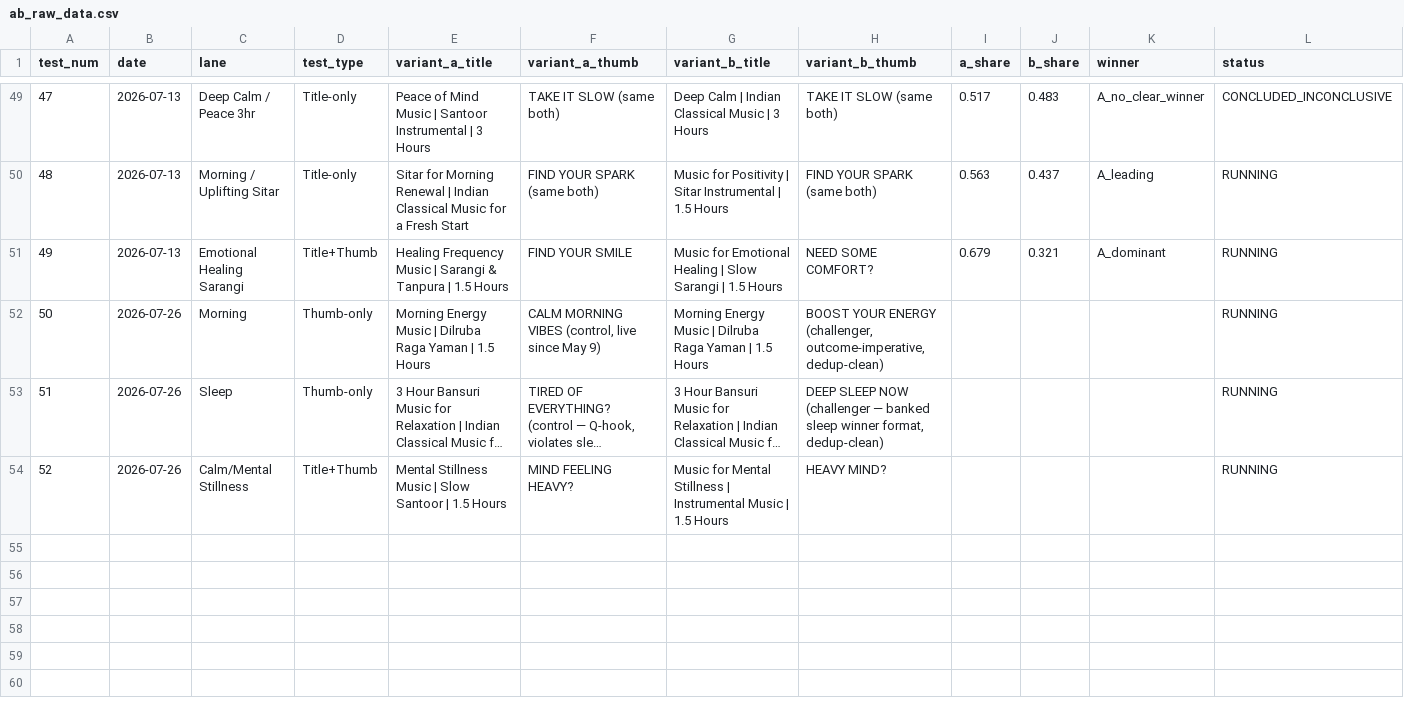
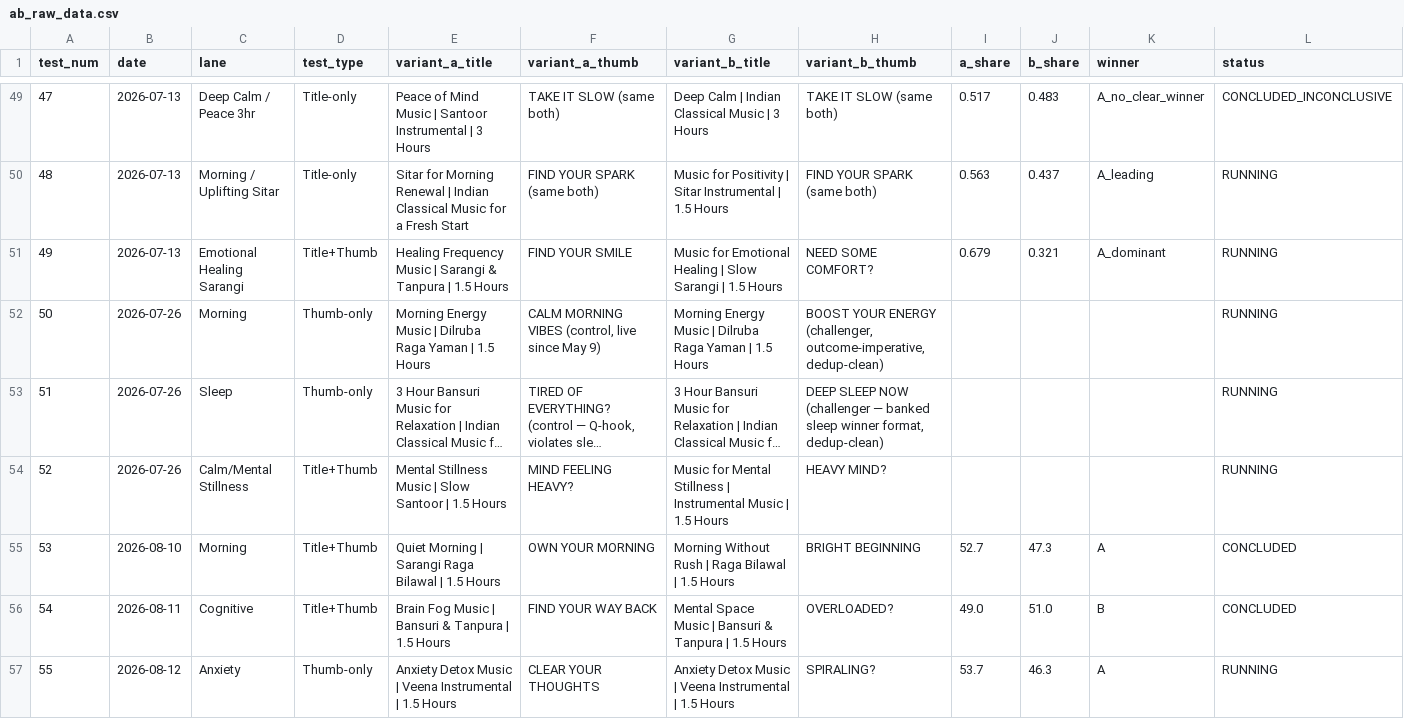
Before and after one commit to vini0894/raga-focus-dashboard, a CSV file: data/ab_raw_data.csv, drawn as a sheet; only a part is shown, gaps mark what is left out; long unchanged cells end in …; rows hold the shown columns only; the diff covers the shown part only; the diff names each change by its address in the sheet, - before the commit and + after, or states it on an @@ line.

```diff
--- a/data/ab_raw_data.csv
+++ b/data/ab_raw_data.csv
+row 55: 53 | 2026-08-10 | Morning | Title+Thumb | Quiet Morning | Sarangi Raga Bilawal | 1.5 Hours | OWN YOUR MORNING | Morning Without Rush | Raga Bilawal | 1.5 Hours | BRIGHT BEGINNING | 52.7 | 47.3 | A | CONCLUDED
+row 56: 54 | 2026-08-11 | Cognitive | Title+Thumb | Brain Fog Music | Bansuri & Tanpura | 1.5 Hours | FIND YOUR WAY BACK | Mental Space Music | Bansuri & Tanpura | 1.5 Hours | OVERLOADED? | 49.0 | 51.0 | B | CONCLUDED
+row 57: 55 | 2026-08-12 | Anxiety | Thumb-only | Anxiety Detox Music | Veena Instrumental | 1.5 Hours | CLEAR YOUR THOUGHTS | Anxiety Detox Music | Veena Instrumental | 1.5 Hours | SPIRALING? | 53.7 | 46.3 | A | RUNNING
```
Also changed, not shown: 2 added rows elsewhere in this file.
